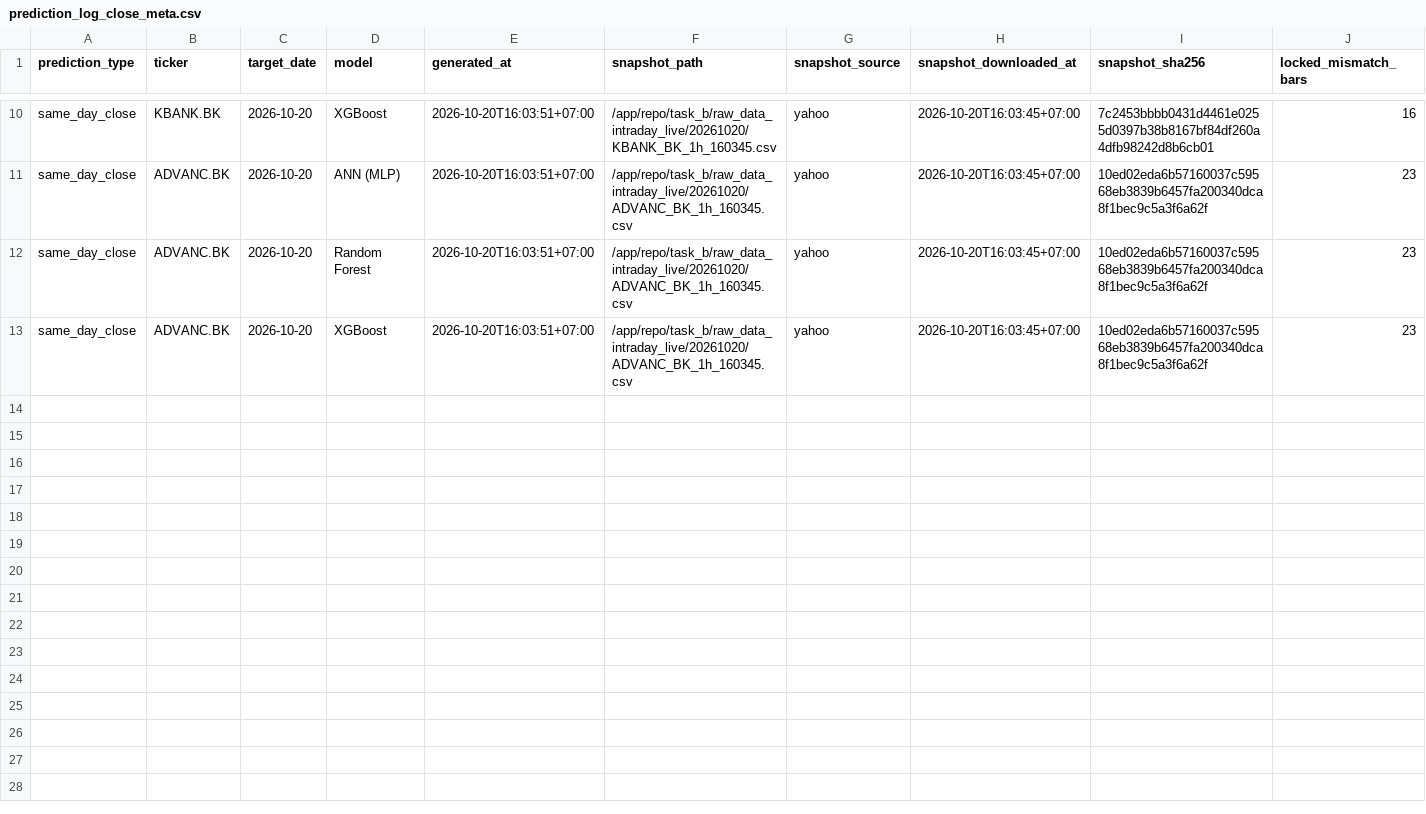
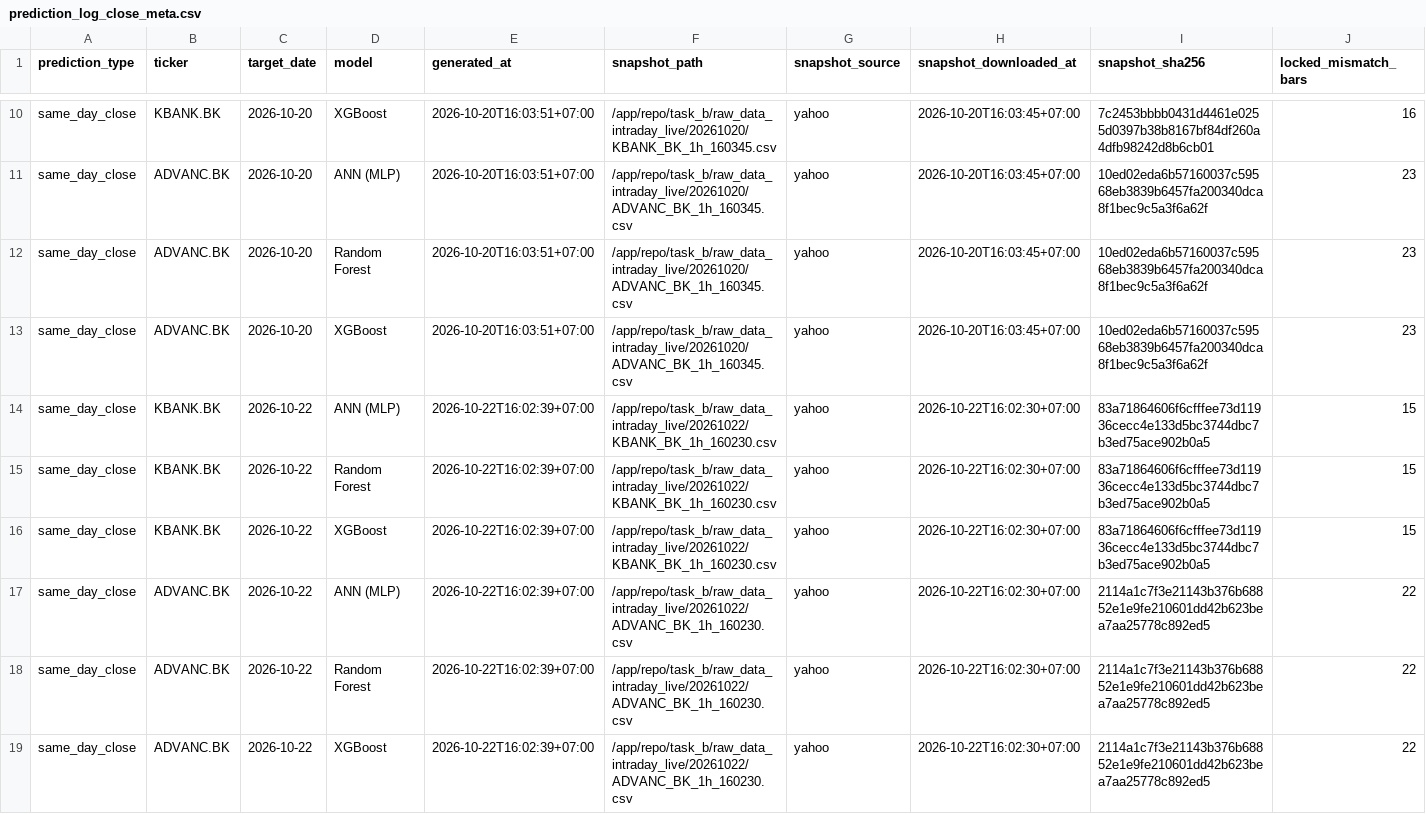
Before and after one commit to panifield/CN340_Stock_Prediction, a CSV file: task_b/results/prediction_log_close_meta.csv, drawn as a sheet; only a part is shown, gaps mark what is left out; rows hold the shown columns only; the diff names each change by its address in the sheet, - before the commit and + after, or states it on an @@ line.

Commit message:
1600 predict official: 2026-10-22

```diff
--- a/task_b/results/prediction_log_close_meta.csv
+++ b/task_b/results/prediction_log_close_meta.csv
+row 14: same_day_close | KBANK.BK | 2026-10-22 | ANN (MLP) | 2026-10-22T16:02:39+07:00 | /app/repo/task_b/raw_data_intraday_live/20261022/KBANK_BK_1h_160230.csv | yahoo | 2026-10-22T16:02:30+07:00 | 83a71864606f6cfffee73d11936cecc4e133d5bc3744dbc7b3ed75ace902b0a5 | 15
+row 15: same_day_close | KBANK.BK | 2026-10-22 | Random Forest | 2026-10-22T16:02:39+07:00 | /app/repo/task_b/raw_data_intraday_live/20261022/KBANK_BK_1h_160230.csv | yahoo | 2026-10-22T16:02:30+07:00 | 83a71864606f6cfffee73d11936cecc4e133d5bc3744dbc7b3ed75ace902b0a5 | 15
+row 16: same_day_close | KBANK.BK | 2026-10-22 | XGBoost | 2026-10-22T16:02:39+07:00 | /app/repo/task_b/raw_data_intraday_live/20261022/KBANK_BK_1h_160230.csv | yahoo | 2026-10-22T16:02:30+07:00 | 83a71864606f6cfffee73d11936cecc4e133d5bc3744dbc7b3ed75ace902b0a5 | 15
+row 17: same_day_close | ADVANC.BK | 2026-10-22 | ANN (MLP) | 2026-10-22T16:02:39+07:00 | /app/repo/task_b/raw_data_intraday_live/20261022/ADVANC_BK_1h_160230.csv | yahoo | 2026-10-22T16:02:30+07:00 | 2114a1c7f3e21143b376b68852e1e9fe210601dd42b623bea7aa25778c892ed5 | 22
+row 18: same_day_close | ADVANC.BK | 2026-10-22 | Random Forest | 2026-10-22T16:02:39+07:00 | /app/repo/task_b/raw_data_intraday_live/20261022/ADVANC_BK_1h_160230.csv | yahoo | 2026-10-22T16:02:30+07:00 | 2114a1c7f3e21143b376b68852e1e9fe210601dd42b623bea7aa25778c892ed5 | 22
+row 19: same_day_close | ADVANC.BK | 2026-10-22 | XGBoost | 2026-10-22T16:02:39+07:00 | /app/repo/task_b/raw_data_intraday_live/20261022/ADVANC_BK_1h_160230.csv | yahoo | 2026-10-22T16:02:30+07:00 | 2114a1c7f3e21143b376b68852e1e9fe210601dd42b623bea7aa25778c892ed5 | 22
```
Also changed, not shown: task_b/results/dryrun/availability_1600.csv, task_b/results/prediction_log.csv, 8 other files.
